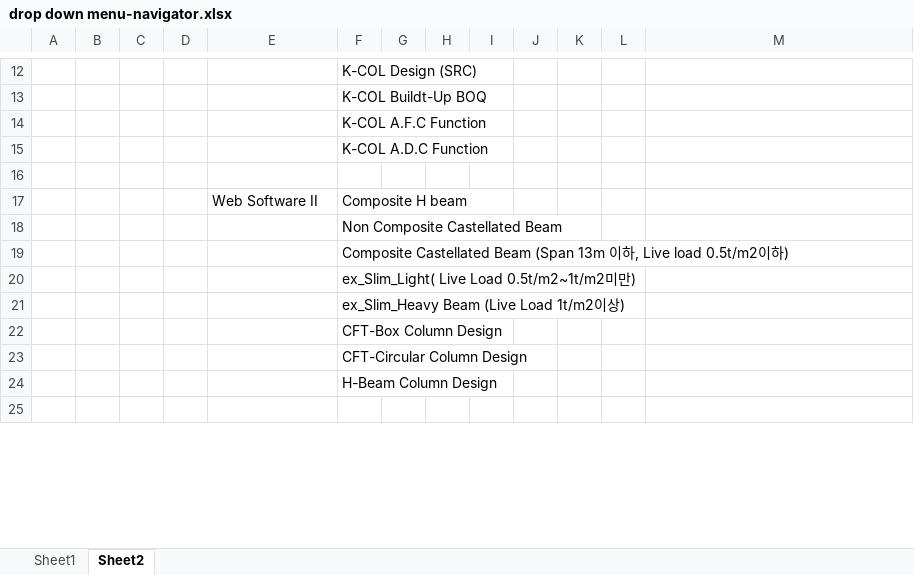
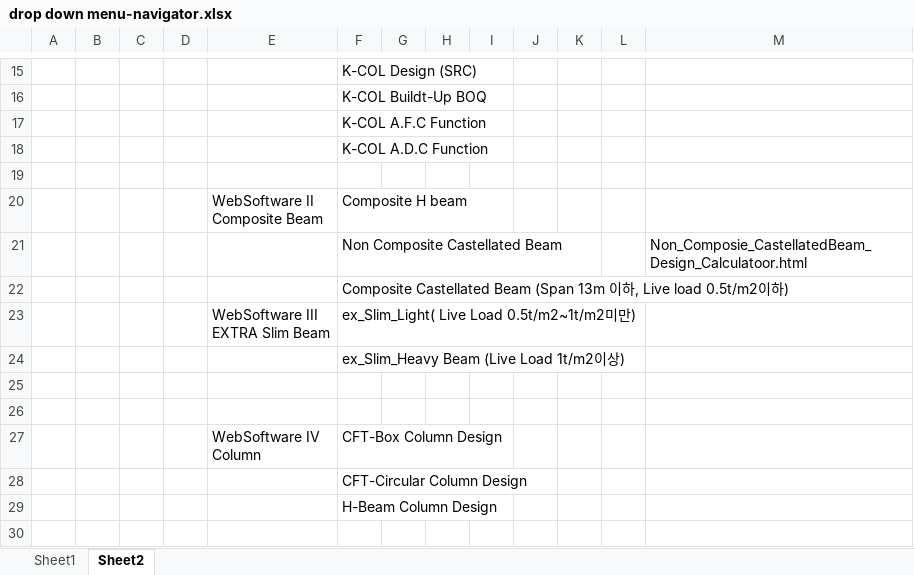
Before and after one commit to sdppmo/homepage, an Excel workbook: assets/excel/drop down menu-navigator.xlsx, sheet Sheet2, drawn as a sheet; only a part is shown, gaps mark what is left out; values as stored, in another font and other column widths than the file's, no borders; addresses are those after the commit; ↵ is a line break in a cell; the diff covers the shown part only; the diff names each change by its address in the sheet, - before the commit and + after, or states it on an @@ line.

```diff
--- a/assets/excel/drop down menu-navigator.xlsx (sheet Sheet2)
+++ b/assets/excel/drop down menu-navigator.xlsx (sheet Sheet2)
-E20: Web Software II
+E20: WebSoftware II ↵ Composite Beam
-M21: (empty)
+M21: Non_Composie_CastellatedBeam_Design_Calculatoor.html
-E23: (empty)
+E23: WebSoftware III ↵ EXTRA Slim Beam
-F25: CFT-Box Column Design
+F25: (empty)
+row 26: (empty)
+row 27:  |  |  |  | WebSoftware IV ↵ Column | CFT-Box Column Design
```
Also changed, not shown: 5 added rows, 1 removed row and 5 edited cells elsewhere in this sheet, 18 other files.
